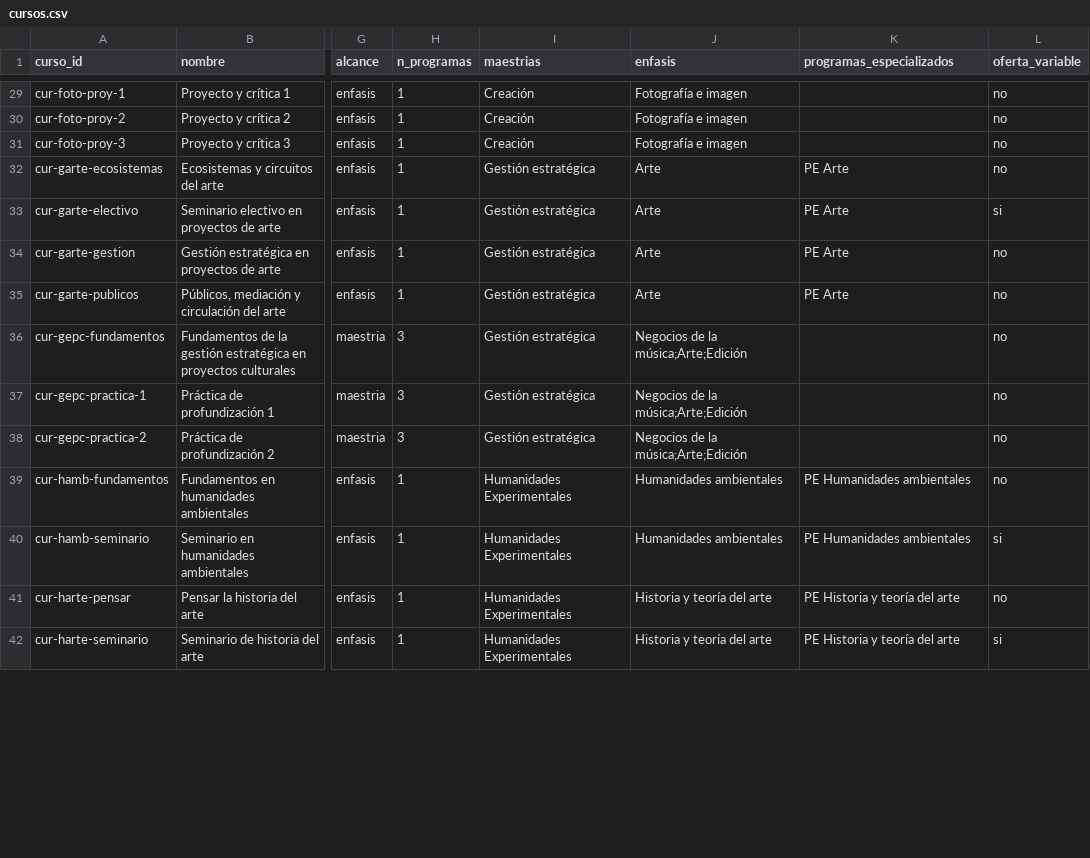
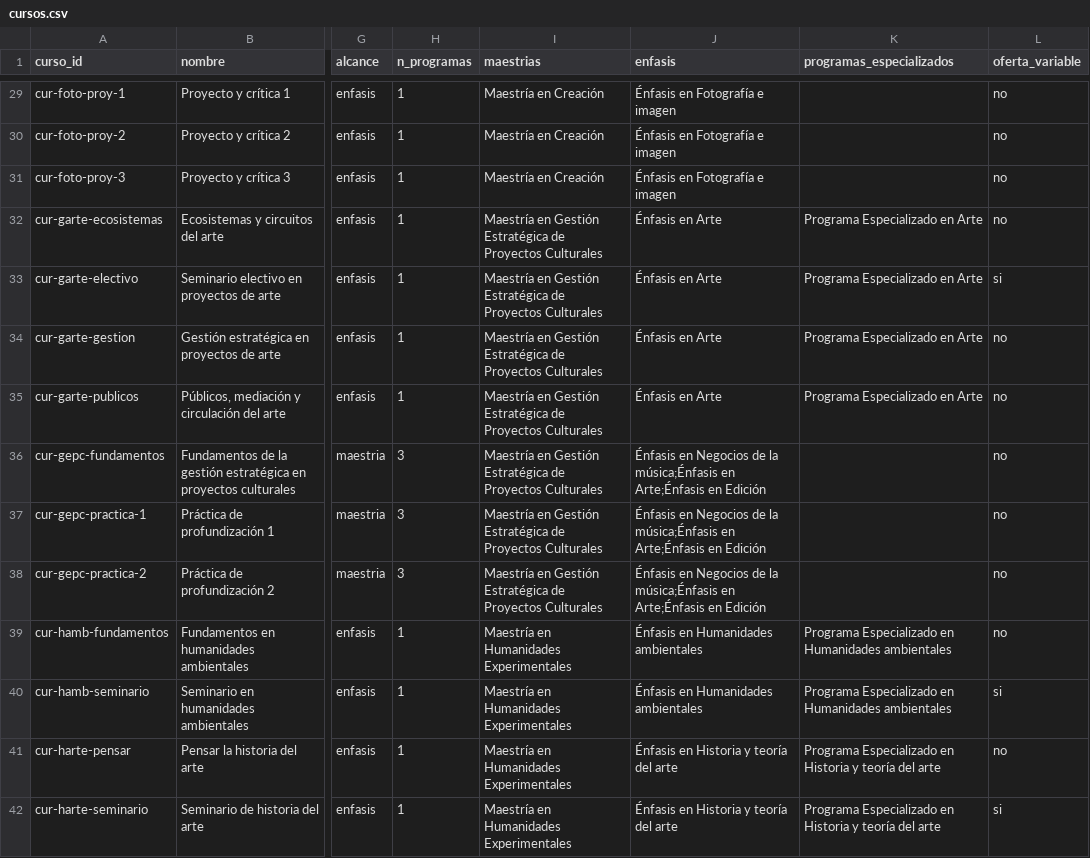
Before and after one commit to srsergiorodriguez/constelaciones-epah, a CSV file: data/cursos.csv, drawn as a sheet; only a part is shown, gaps mark what is left out; the diff covers the shown part only; the diff names each change by its address in the sheet, - before the commit and + after, or states it on an @@ line.

Commit message:
Los nombres dicen su nivel
- nombre_corto con nivel explícito: Maestría en…, Énfasis en…, Programa Especializado en…
- «Gestión estratégica» pasa a «Maestría en Gestión Estratégica de Proyectos Culturales»
- selector de 300 px con nombres que envuelven; cabecera a 22 px
- docs: regla de microcopy y bitácora

```diff
--- a/data/cursos.csv
+++ b/data/cursos.csv
-I29:I31 (maestrias): Creación
+I29:I31 (maestrias): Maestría en Creación
-J29:J31 (enfasis): Fotografía e imagen
+J29:J31 (enfasis): Énfasis en Fotografía e imagen
-I32:I38 (maestrias): Gestión estratégica
+I32:I38 (maestrias): Maestría en Gestión Estratégica de Proyectos Culturales
-J32:J35 (enfasis): Arte
+J32:J35 (enfasis): Énfasis en Arte
-K32:K35 (programas_especializados): PE Arte
+K32:K35 (programas_especializados): Programa Especializado en Arte
-J36:J38 (enfasis): Negocios de la música;Arte;Edición
+J36:J38 (enfasis): Énfasis en Negocios de la música;Énfasis en Arte;Énfasis en Edición
-I39:I42 (maestrias): Humanidades Experimentales
+I39:I42 (maestrias): Maestría en Humanidades Experimentales
-J39:J40 (enfasis): Humanidades ambientales
+J39:J40 (enfasis): Énfasis en Humanidades ambientales
-K39:K40 (programas_especializados): PE Humanidades ambientales
+K39:K40 (programas_especializados): Programa Especializado en Humanidades ambientales
-J41:J42 (enfasis): Historia y teoría del arte
+J41:J42 (enfasis): Énfasis en Historia y teoría del arte
-K41:K42 (programas_especializados): PE Historia y teoría del arte
+K41:K42 (programas_especializados): Programa Especializado en Historia y teoría del arte
```
Also changed, not shown: 156 edited cells elsewhere in this file, data/curriculo.csv, data/programas.csv, 11 other files.
